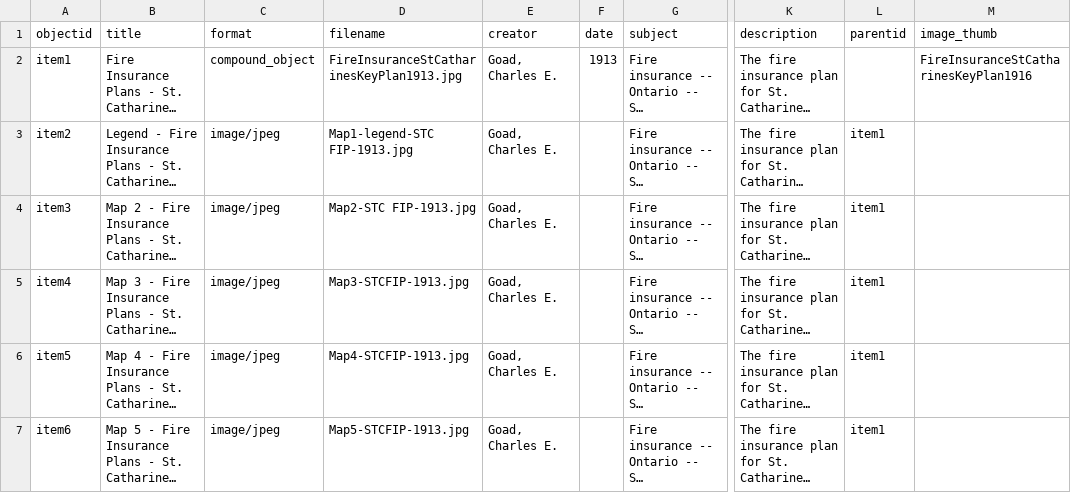
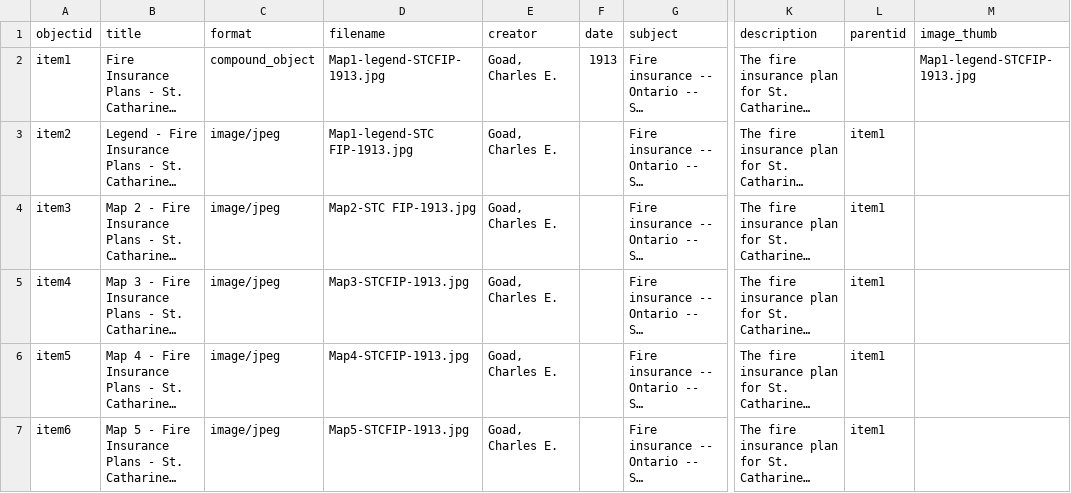
Before and after one commit to mcguinesss/Fire-Insurance-Plans, a CSV file: _data/metadata-FireInsurancePlans.csv, drawn as a sheet; only a part is shown, gaps mark what is left out; long unchanged cells end in …; the diff names each change by its address in the sheet, - before the commit and + after, or states it on an @@ line.

Commit message:
Add files via upload

```diff
--- a/_data/metadata-FireInsurancePlans.csv
+++ b/_data/metadata-FireInsurancePlans.csv
-D2 (filename): FireInsuranceStCatharinesKeyPlan1913.jpg
+D2 (filename): Map1-legend-STCFIP-1913.jpg
-M2 (image_thumb): FireInsuranceStCatharinesKeyPlan1916
+M2 (image_thumb): Map1-legend-STCFIP-1913.jpg
```
